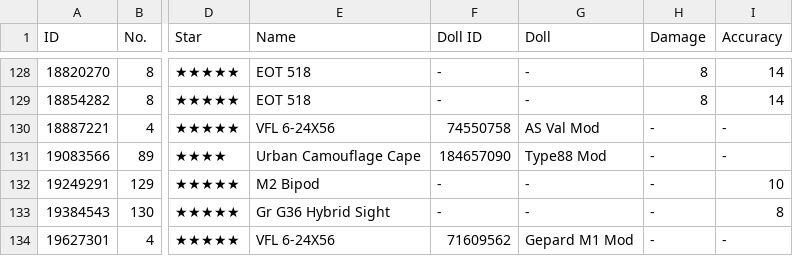
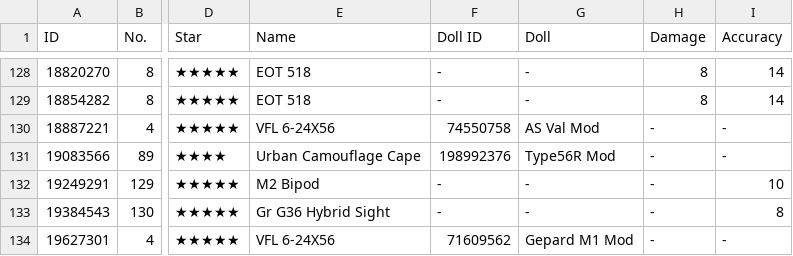
Before and after one commit to kchu-projects/girls-frontline-files, a CSV file: ChuK_705583_equip_info.csv, drawn as a sheet; only a part is shown, gaps mark what is left out; the diff names each change by its address in the sheet, - before the commit and + after, or states it on an @@ line.

```diff
--- a/ChuK_705583_equip_info.csv
+++ b/ChuK_705583_equip_info.csv
-F131 (Doll ID): 184657090
+F131 (Doll ID): 198992376
-G131 (Doll): Type88 Mod
+G131 (Doll): Type56R Mod
```
Also changed, not shown: ChuK_705583_item_info.csv, 1 other file.
